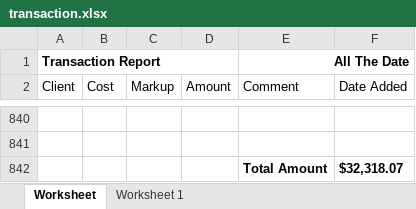
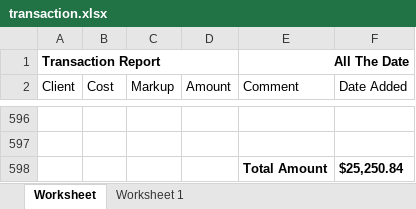
Before and after one commit to que2018/c3, an Excel workbook: admin/assets/file/export/transaction.xlsx, sheet Worksheet, drawn as a sheet; only a part is shown, gaps mark what is left out; values as stored, in another font and other column widths than the file's, no borders; addresses are those after the commit; the diff covers the shown part only; the diff names each change by its address in the sheet, - before the commit and + after, or states it on an @@ line.

```diff
--- a/admin/assets/file/export/transaction.xlsx (sheet Worksheet)
+++ b/admin/assets/file/export/transaction.xlsx (sheet Worksheet)
-F598 (Date Added): $32,318.07
+F598 (Date Added): $25,250.84
```
Also changed, not shown: other rows of this sheet, admin/assets/file/export/inventory.xlsx, 22 other files.
